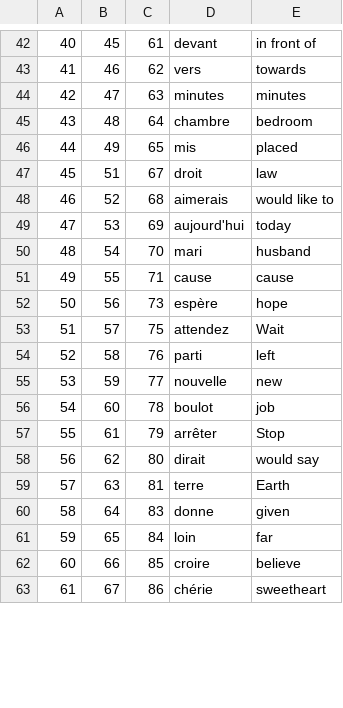
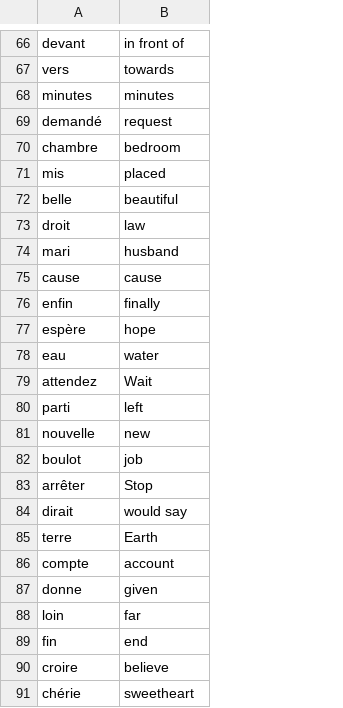
Before and after one commit to MamunKhan71/100-Days-of-Code, a CSV file: Flash Card/data/to_learn.csv, drawn as a sheet; only a part is shown, gaps mark what is left out; removed rows and columns are numbered as before the commit, all else as after; the diff covers the shown part only; the diff names each change by its address in the sheet, - before the commit and + after, or states it on an @@ line.

```diff
--- a/Flash Card/data/to_learn.csv
+++ b/Flash Card/data/to_learn.csv
-column A, rows 42-47: 40 | 41 | 42 | 43 | 44 | 45; rows 50-63: 48 | 49 | 50 | 51 | 52 | 53 | 54 | 55 | 56 | 57 | 58 | 59 | 60 | 61
-column B, rows 42-47: 45 | 46 | 47 | 48 | 49 | 51; rows 50-63: 54 | 55 | 56 | 57 | 58 | 59 | 60 | 61 | 62 | 63 | 64 | 65 | 66 | 67
-column C, rows 42-47: 61 | 62 | 63 | 64 | 65 | 67; rows 50-63: 70 | 71 | 73 | 75 | 76 | 77 | 78 | 79 | 80 | 81 | 83 | 84 | 85 | 86
+row 69: demandé | request
+row 72: belle | beautiful
-row 48: 46 | 52 | 68 | aimerais | would like to
-row 49: 47 | 53 | 69 | aujourd'hui | today
+row 76: enfin | finally
+row 78: eau | water
+row 86: compte | account
+row 89: fin | end
```
Also changed, not shown: 26 added rows and 2 removed rows elsewhere in this file, 1 other file.
